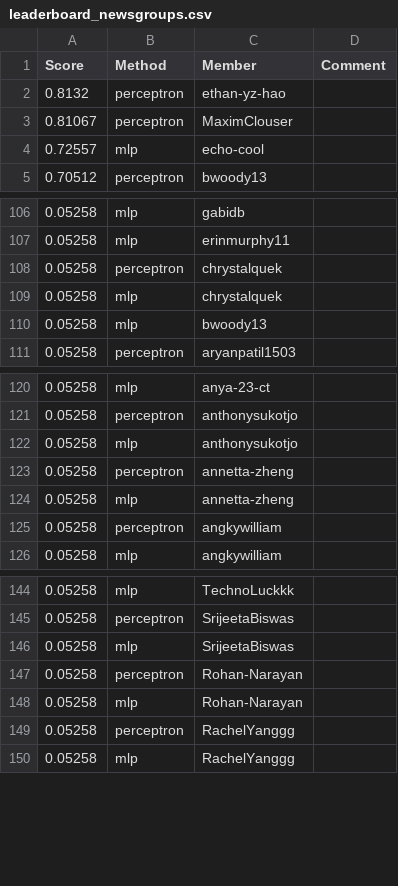
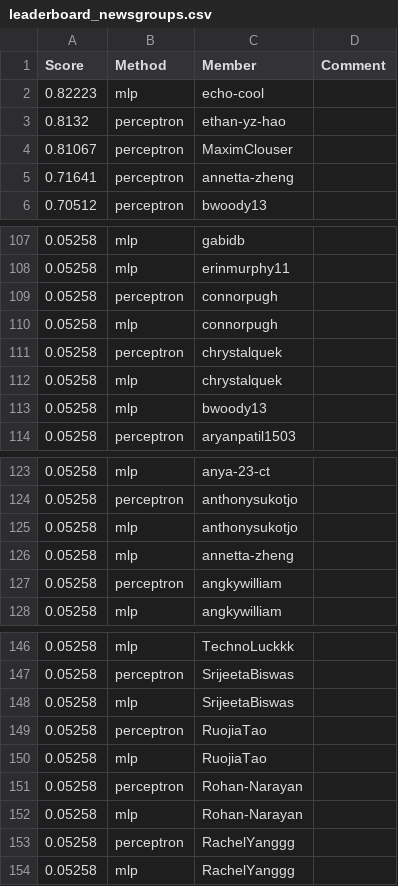
Before and after one commit to cornell-cs5740-sp24/leaderboards, a CSV file: a1/leaderboard_newsgroups.csv, drawn as a sheet; only a part is shown, gaps mark what is left out; removed rows and columns are numbered as before the commit, all else as after; the diff names each change by its address in the sheet, - before the commit and + after, or states it on an @@ line.

Commit message:
Leaderboard Update

```diff
--- a/a1/leaderboard_newsgroups.csv
+++ b/a1/leaderboard_newsgroups.csv
+row 2: 0.82223 | mlp | echo-cool
-row 4: 0.72557 | mlp | echo-cool
+row 5: 0.71641 | perceptron | annetta-zheng
+row 109: 0.05258 | perceptron | connorpugh
+row 110: 0.05258 | mlp | connorpugh
-row 123: 0.05258 | perceptron | annetta-zheng
+row 149: 0.05258 | perceptron | RuojiaTao
+row 150: 0.05258 | mlp | RuojiaTao
```
